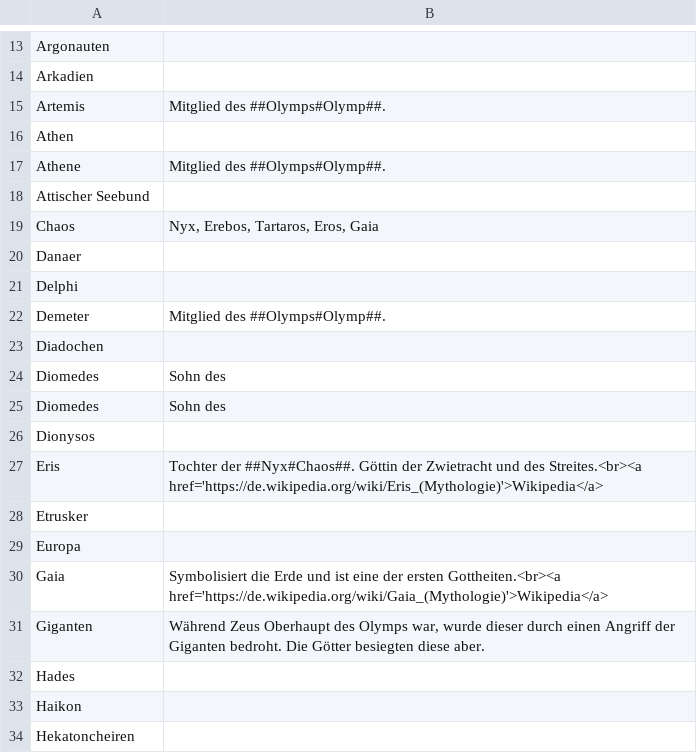
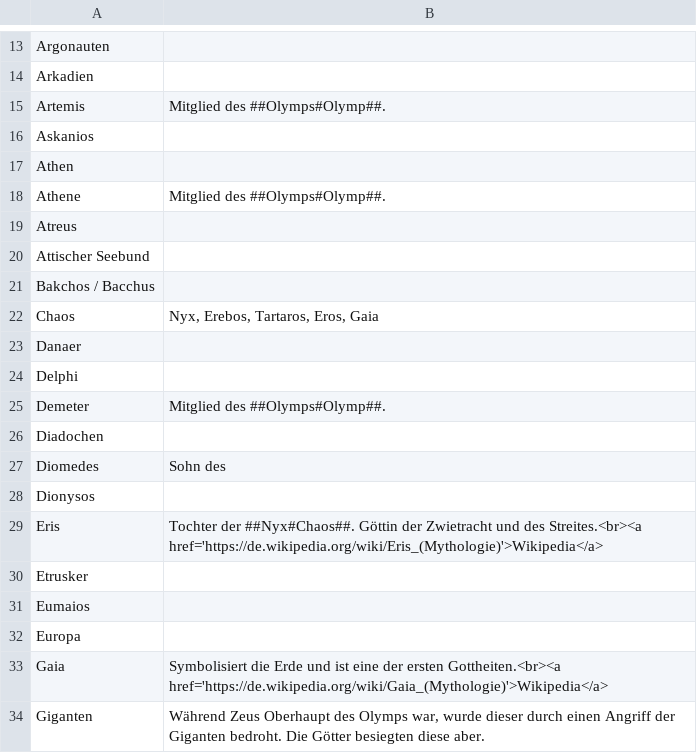
Before and after one commit to hyphenc/griechenglossar, a CSV file: dataset.csv, drawn as a sheet; only a part is shown, gaps mark what is left out; the shorter side is filled out with more unchanged rows; the diff covers the shown part only.

```diff
--- a/dataset.csv
+++ b/dataset.csv
@@ -15,5 +15,8 @@ Arkadien;
 Artemis;Mitglied des ##Olymps#Olymp##.
+Askanios;
 Athen;
 Athene;Mitglied des ##Olymps#Olymp##.
+Atreus;
 Attischer Seebund;
+Bakchos / Bacchus;
 Chaos;Nyx, Erebos, Tartaros, Eros, Gaia
@@ -24,3 +27,2 @@ Diadochen;
 Diomedes;Sohn des
-Diomedes;Sohn des
 Dionysos;
@@ -28,2 +30,3 @@ Eris;Tochter der ##Nyx#Chaos##. Göttin der Zwietracht und des Streites.<br><a h
 Etrusker;
+Eumaios;
 Europa;
```
Also changed, not shown: 25 added rows and 2 edited cells elsewhere in this file.
